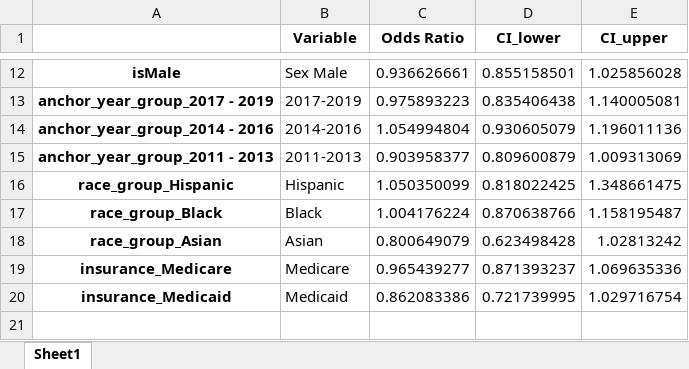
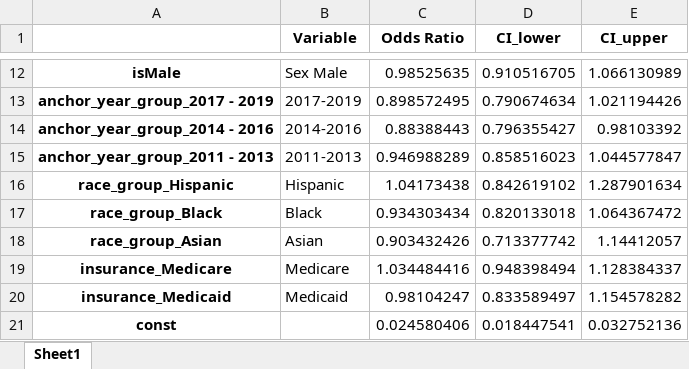
Before and after one commit to e754/Glucose-Research, an Excel workbook: results/2_logreg/LogisticRegressionGlucoseDayOne.xlsx, sheet Sheet1, drawn as a sheet; only a part is shown, gaps mark what is left out; values as stored, in another font and other column widths than the file's, no borders; the diff covers the shown part only; the diff names each change by its address in the sheet, - before the commit and + after, or states it on an @@ line.

```diff
--- a/results/2_logreg/LogisticRegressionGlucoseDayOne.xlsx (sheet Sheet1)
+++ b/results/2_logreg/LogisticRegressionGlucoseDayOne.xlsx (sheet Sheet1)
-C12 (Odds Ratio): 0.936626661
+C12 (Odds Ratio): 0.98525635
-D12 (CI_lower): 0.855158501
+D12 (CI_lower): 0.910516705
-E12 (CI_upper): 1.025856028
+E12 (CI_upper): 1.066130989
-C13 (Odds Ratio): 0.975893223
+C13 (Odds Ratio): 0.898572495
-D13 (CI_lower): 0.835406438
+D13 (CI_lower): 0.790674634
-E13 (CI_upper): 1.140005081
+E13 (CI_upper): 1.021194426
-C14 (Odds Ratio): 1.054994804
+C14 (Odds Ratio): 0.88388443
-D14 (CI_lower): 0.930605079
+D14 (CI_lower): 0.796355427
-E14 (CI_upper): 1.196011136
+E14 (CI_upper): 0.98103392
-C15 (Odds Ratio): 0.903958377
+C15 (Odds Ratio): 0.946988289
-D15 (CI_lower): 0.809600879
+D15 (CI_lower): 0.858516023
-E15 (CI_upper): 1.009313069
+E15 (CI_upper): 1.044577847
-C16 (Odds Ratio): 1.050350099
+C16 (Odds Ratio): 1.04173438
-D16 (CI_lower): 0.818022425
+D16 (CI_lower): 0.842619102
-E16 (CI_upper): 1.348661475
+E16 (CI_upper): 1.287901634
-C17 (Odds Ratio): 1.004176224
+C17 (Odds Ratio): 0.934303434
-D17 (CI_lower): 0.870638766
+D17 (CI_lower): 0.820133018
-E17 (CI_upper): 1.158195487
+E17 (CI_upper): 1.064367472
-C18 (Odds Ratio): 0.800649079
+C18 (Odds Ratio): 0.903432426
-D18 (CI_lower): 0.623498428
+D18 (CI_lower): 0.713377742
-E18 (CI_upper): 1.02813242
+E18 (CI_upper): 1.14412057
-C19 (Odds Ratio): 0.965439277
+C19 (Odds Ratio): 1.034484416
-D19 (CI_lower): 0.871393237
+D19 (CI_lower): 0.948398494
-E19 (CI_upper): 1.069635336
+E19 (CI_upper): 1.128384337
-C20 (Odds Ratio): 0.862083386
+C20 (Odds Ratio): 0.98104247
-D20 (CI_lower): 0.721739995
+D20 (CI_lower): 0.833589497
-E20 (CI_upper): 1.029716754
+E20 (CI_upper): 1.154578282
+row 21: const |  | 0.024580406 | 0.018447541 | 0.032752136
```
Also changed, not shown: 30 edited cells elsewhere in this sheet, results/1_table1/table1.xlsx, 8 other files.
